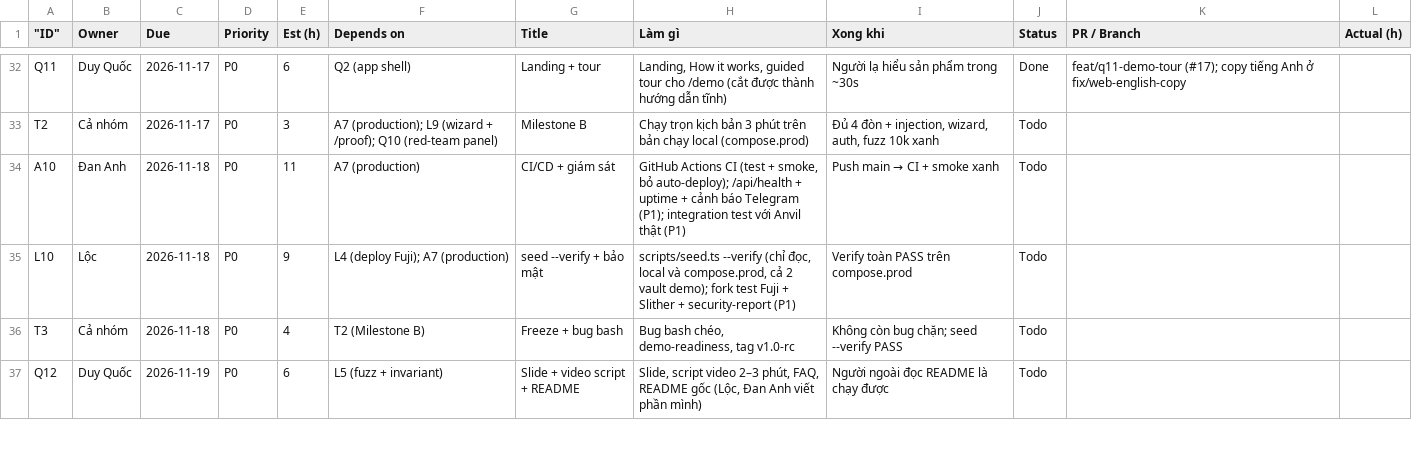
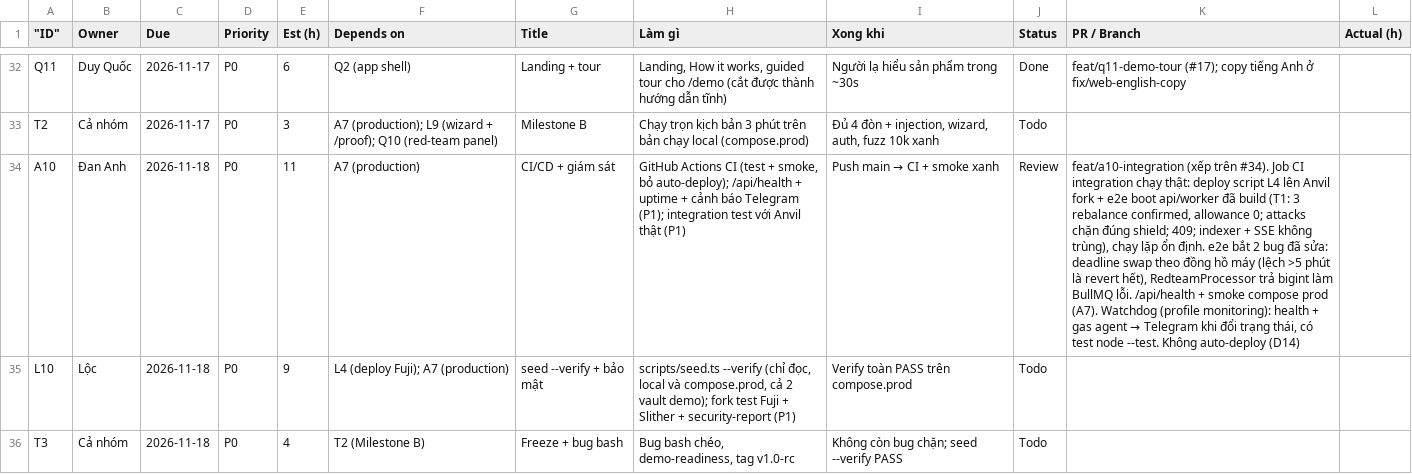
Before and after one commit to KidCute1412/AuraSentinel, a CSV file: docs/runbook/tasks.csv, drawn as a sheet; only a part is shown, gaps mark what is left out; the shorter side is filled out with more unchanged rows; the diff names each change by its address in the sheet, - before the commit and + after, or states it on an @@ line.

```diff
--- a/docs/runbook/tasks.csv
+++ b/docs/runbook/tasks.csv
-J34 (Status): Todo
+J34 (Status): Review
@@ K34 (PR / Branch): (empty) → feat/a10-integration (xếp trên #34). Job CI integration chạy thật: deploy script L4 lên Anvil fork + e2e boot api/worker đã build (T1: 3 rebalance confirmed, allowance 0; attacks chặn đúng shield; 409; indexer + SSE không trùng), chạy lặp ổn định. e2e bắt 2 bug đã sửa: deadline swap theo đồng hồ máy (lệch >5 phút là revert hết), RedteamProcessor trả bigint làm BullMQ lỗi. /api/health + smoke compose prod (A7). Watchdog (profile monitoring): health + gas agent → Telegram khi đổi trạng thái, có test node --test. Không auto-deploy (D14) @@
```
Also changed, not shown: 6 other files.
